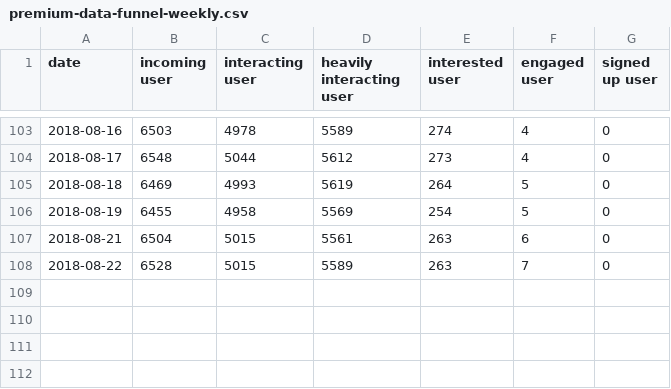
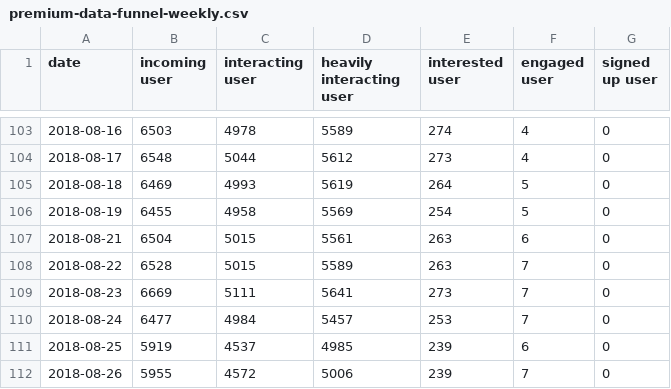
Before and after one commit to datahq/datahub-kpis, a CSV file: data/premium-data-funnel-weekly.csv, drawn as a sheet; only a part is shown, gaps mark what is left out; the diff names each change by its address in the sheet, - before the commit and + after, or states it on an @@ line.

Commit message:
[premium data][xs]: fixed small bug in the script with new lines so that CSV files have newline in the end + restored data for the dates when script was broken

```diff
--- a/data/premium-data-funnel-weekly.csv
+++ b/data/premium-data-funnel-weekly.csv
+row 109: 2018-08-23 | 6669 | 5111 | 5641 | 273 | 7 | 0
+row 110: 2018-08-24 | 6477 | 4984 | 5457 | 253 | 7 | 0
+row 111: 2018-08-25 | 5919 | 4537 | 4985 | 239 | 6 | 0
+row 112: 2018-08-26 | 5955 | 4572 | 5006 | 239 | 7 | 0
```
Also changed, not shown: data/premium-data-funnel-daily.csv, 1 other file.
